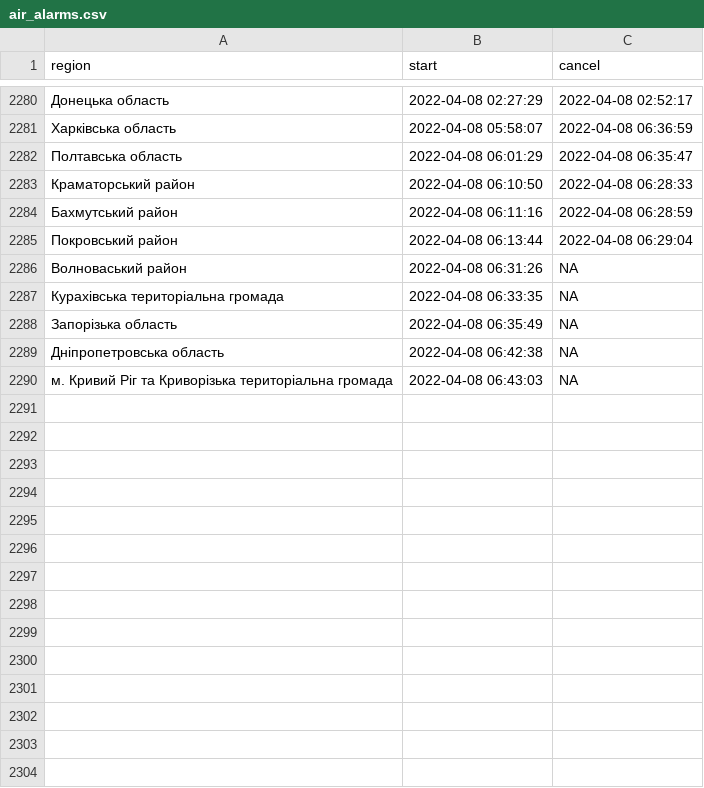
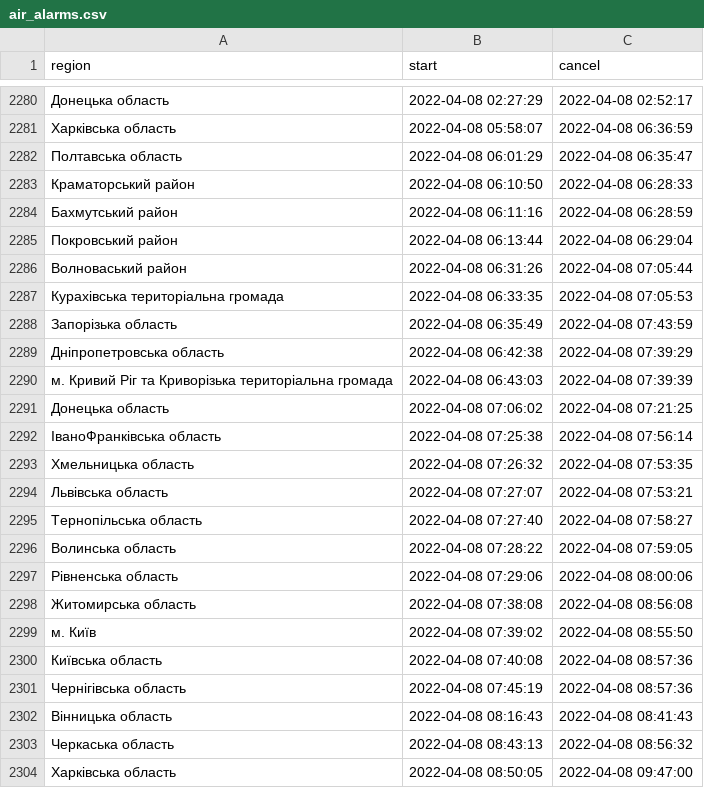
Before and after one commit to texty/datasets, a CSV file: air_alarms/air_alarms.csv, drawn as a sheet; only a part is shown, gaps mark what is left out; the diff covers the shown part only.

Commit message:
air_alarms оновлено

```diff
--- a/air_alarms/air_alarms.csv
+++ b/air_alarms/air_alarms.csv
@@ -2285,6 +2285,20 @@
 "Покровський район","2022-04-08 06:13:44","2022-04-08 06:29:04"
-"Волноваський район","2022-04-08 06:31:26",NA
-"Курахівська територіальна громада","2022-04-08 06:33:35",NA
-"Запорізька область","2022-04-08 06:35:49",NA
-"Дніпропетровська область","2022-04-08 06:42:38",NA
-"м. Кривий Ріг та Криворізька територіальна громада","2022-04-08 06:43:03",NA
+"Волноваський район","2022-04-08 06:31:26","2022-04-08 07:05:44"
+"Курахівська територіальна громада","2022-04-08 06:33:35","2022-04-08 07:05:53"
+"Запорізька область","2022-04-08 06:35:49","2022-04-08 07:43:59"
+"Дніпропетровська область","2022-04-08 06:42:38","2022-04-08 07:39:29"
+"м. Кривий Ріг та Криворізька територіальна громада","2022-04-08 06:43:03","2022-04-08 07:39:39"
+"Донецька область","2022-04-08 07:06:02","2022-04-08 07:21:25"
+"ІваноФранківська область","2022-04-08 07:25:38","2022-04-08 07:56:14"
+"Хмельницька область","2022-04-08 07:26:32","2022-04-08 07:53:35"
+"Львівська область","2022-04-08 07:27:07","2022-04-08 07:53:21"
+"Тернопільська область","2022-04-08 07:27:40","2022-04-08 07:58:27"
+"Волинська область","2022-04-08 07:28:22","2022-04-08 07:59:05"
+"Рівненська область","2022-04-08 07:29:06","2022-04-08 08:00:06"
+"Житомирська область","2022-04-08 07:38:08","2022-04-08 08:56:08"
+"м. Київ","2022-04-08 07:39:02","2022-04-08 08:55:50"
+"Київська область","2022-04-08 07:40:08","2022-04-08 08:57:36"
+"Чернігівська область","2022-04-08 07:45:19","2022-04-08 08:57:36"
+"Вінницька область","2022-04-08 08:16:43","2022-04-08 08:41:43"
+"Черкаська область","2022-04-08 08:43:13","2022-04-08 08:56:32"
+"Харківська область","2022-04-08 08:50:05","2022-04-08 09:47:00"
```
Also changed, not shown: 21 added rows elsewhere in this file, 1 other file.
